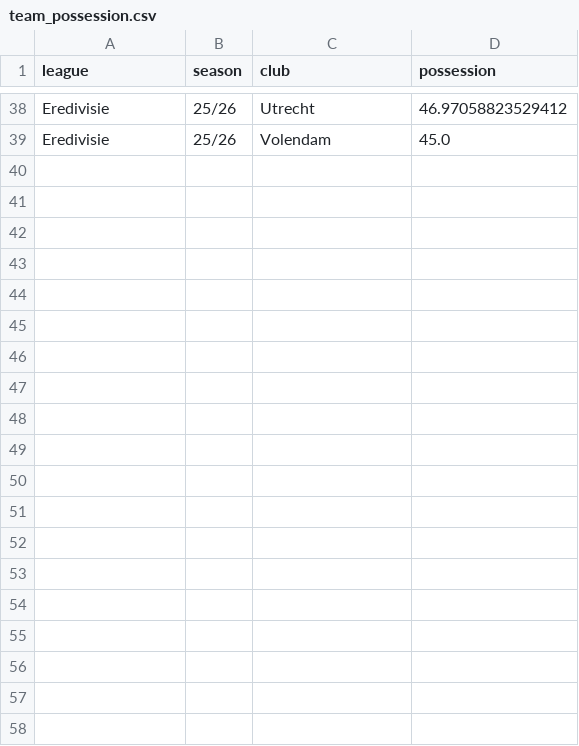
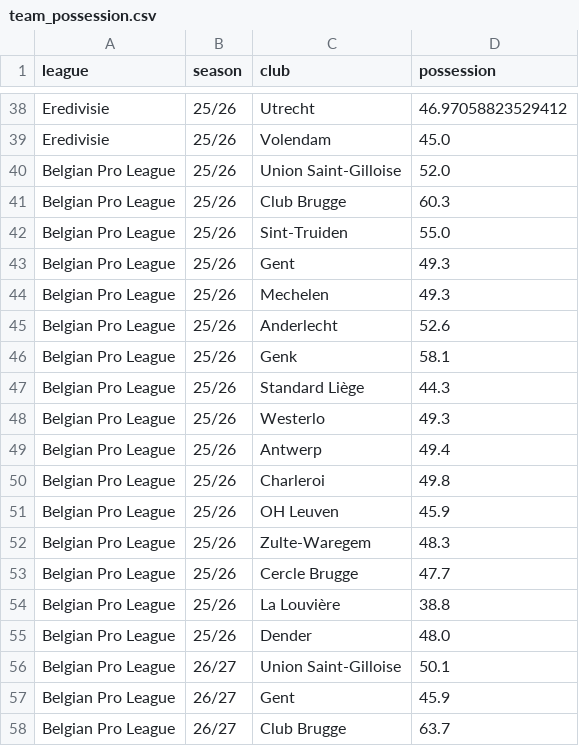
Before and after one commit to juanrules7/Eredivisie-Scouting, a CSV file: data/processed/team_possession.csv, drawn as a sheet; only a part is shown, gaps mark what is left out; the diff covers the shown part only; the diff names each change by its address in the sheet, - before the commit and + after, or states it on an @@ line.

```diff
--- a/data/processed/team_possession.csv
+++ b/data/processed/team_possession.csv
+row 40: Belgian Pro League | 25/26 | Union Saint-Gilloise | 52.0
+row 41: Belgian Pro League | 25/26 | Club Brugge | 60.3
+row 42: Belgian Pro League | 25/26 | Sint-Truiden | 55.0
+row 43: Belgian Pro League | 25/26 | Gent | 49.3
+row 44: Belgian Pro League | 25/26 | Mechelen | 49.3
+row 45: Belgian Pro League | 25/26 | Anderlecht | 52.6
+row 46: Belgian Pro League | 25/26 | Genk | 58.1
+row 47: Belgian Pro League | 25/26 | Standard Liège | 44.3
+row 48: Belgian Pro League | 25/26 | Westerlo | 49.3
+row 49: Belgian Pro League | 25/26 | Antwerp | 49.4
+row 50: Belgian Pro League | 25/26 | Charleroi | 49.8
+row 51: Belgian Pro League | 25/26 | OH Leuven | 45.9
+row 52: Belgian Pro League | 25/26 | Zulte-Waregem | 48.3
+row 53: Belgian Pro League | 25/26 | Cercle Brugge | 47.7
+row 54: Belgian Pro League | 25/26 | La Louvière | 38.8
+row 55: Belgian Pro League | 25/26 | Dender | 48.0
+row 56: Belgian Pro League | 26/27 | Union Saint-Gilloise | 50.1
+row 57: Belgian Pro League | 26/27 | Gent | 45.9
+row 58: Belgian Pro League | 26/27 | Club Brugge | 63.7
```
Also changed, not shown: 15 added rows elsewhere in this file, 7 other files.
